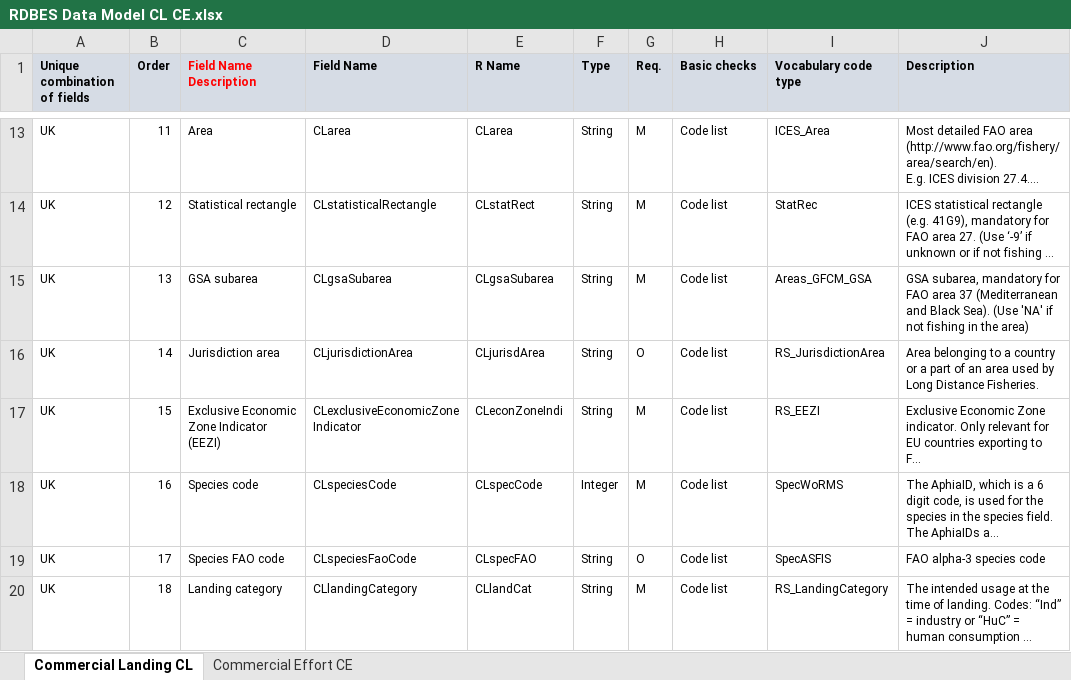
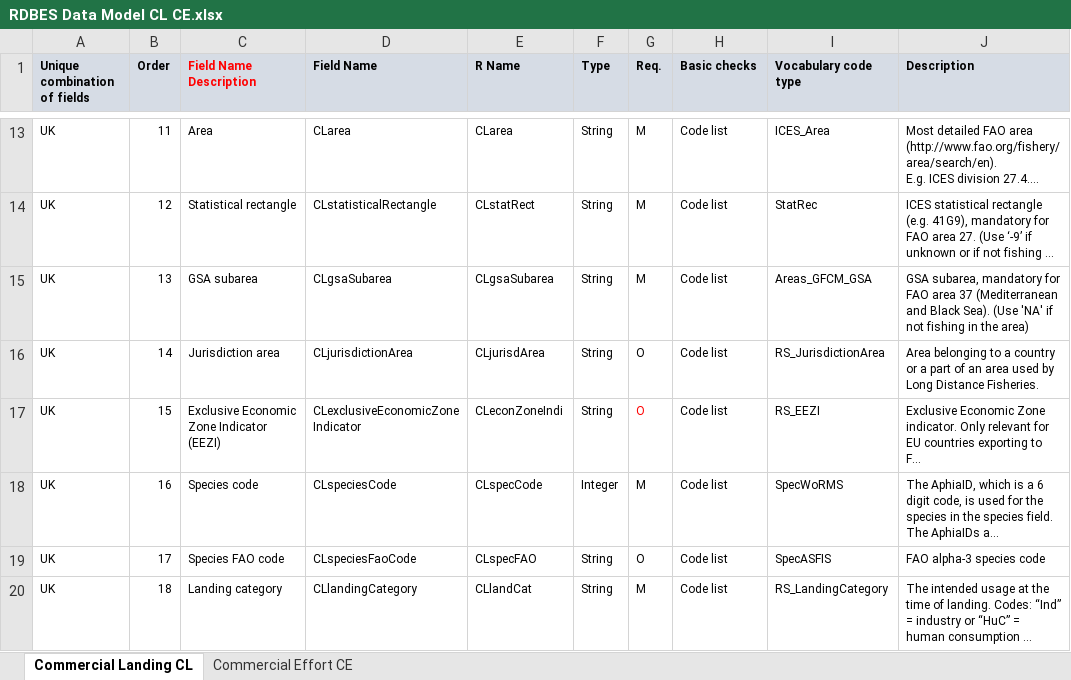
Before and after one commit to ices-tools-dev/RDBES, an Excel workbook: Documents/RDBES Data Model CL CE.xlsx, sheet Commercial Landing CL, drawn as a sheet; only a part is shown, gaps mark what is left out; long unchanged cells end in …; values as stored, in another font and other column widths than the file's, no borders; the diff names each change by its address in the sheet, - before the commit and + after, or states it on an @@ line.

Commit message:
Update RDBES Data Model CL CE.xlsx

```diff
--- a/Documents/RDBES Data Model CL CE.xlsx (sheet Commercial Landing CL)
+++ b/Documents/RDBES Data Model CL CE.xlsx (sheet Commercial Landing CL)
-G17 (Req.): M
+G17 (Req.): O
-G17 text colour: black
+G17 text colour: #FF0000
```
